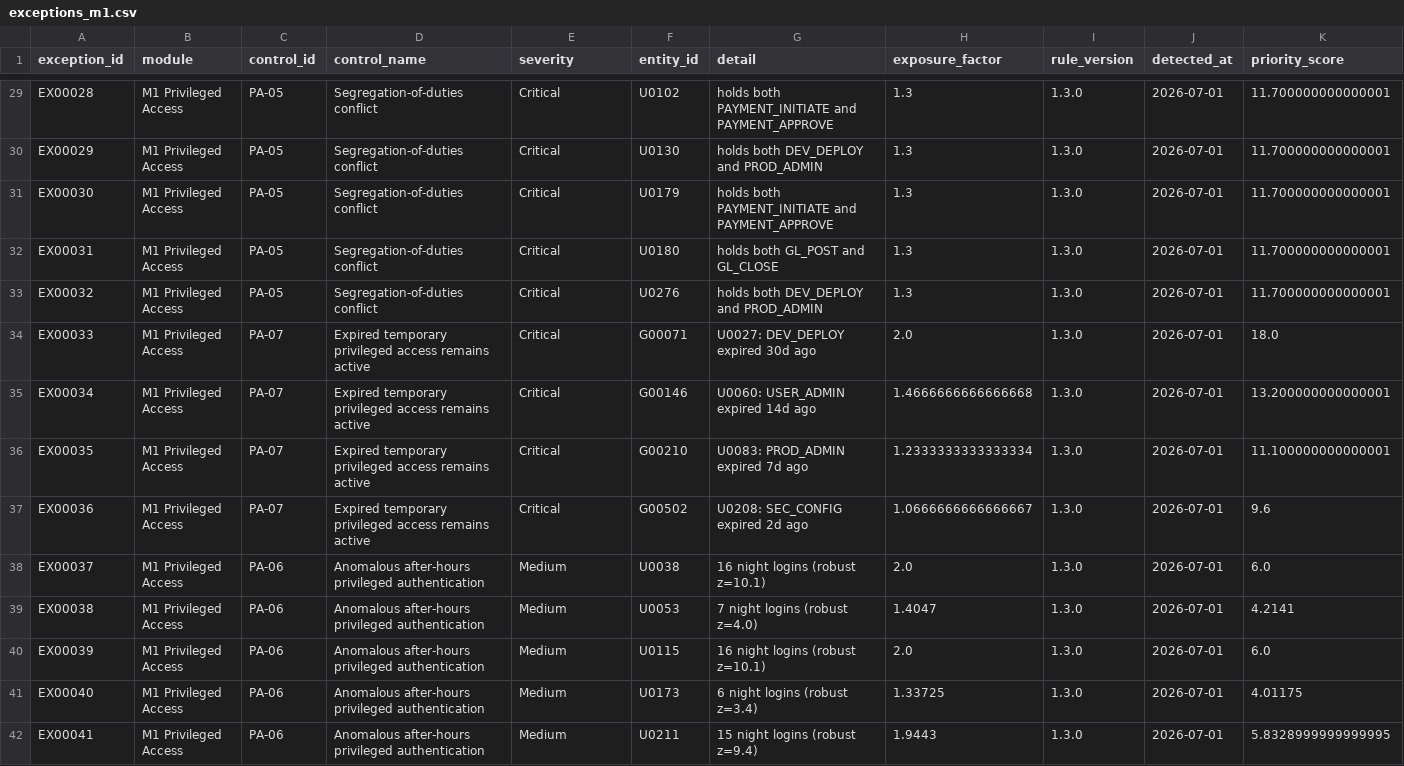
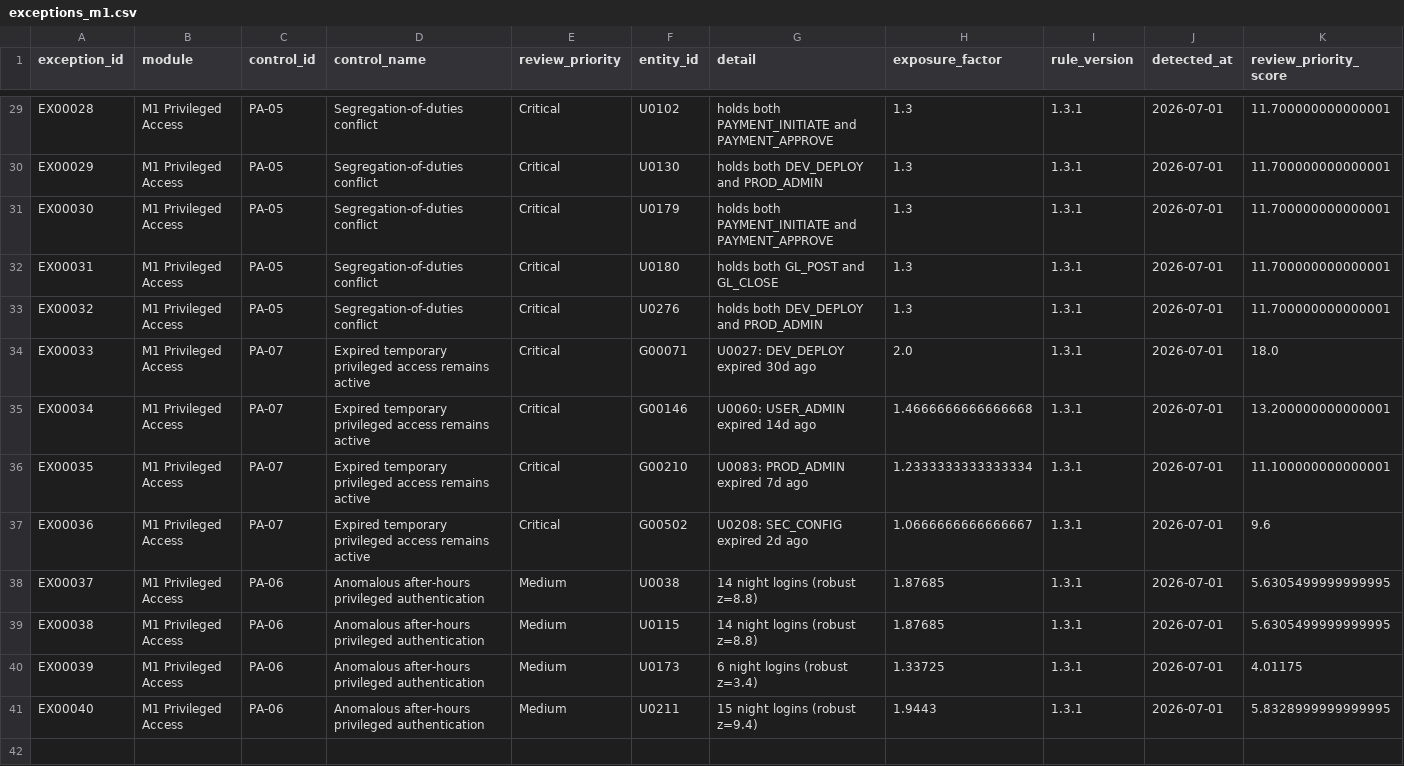
Before and after one commit to Ayodele-Adeniyi/continuous-control-assurance-framework, a CSV file: output/exceptions_m1.csv, drawn as a sheet; only a part is shown, gaps mark what is left out; the diff covers the shown part only; the diff names each change by its address in the sheet, - before the commit and + after, or states it on an @@ line.

```diff
--- a/output/exceptions_m1.csv
+++ b/output/exceptions_m1.csv
-E1: severity
+E1: review_priority
-K1: priority_score
+K1: review_priority_score
-I29:I41 (rule_version): 1.3.0
+I29:I41 (rule_version): 1.3.1
-G38 (detail): 16 night logins (robust z=10.1)
+G38 (detail): 14 night logins (robust z=8.8)
-H38 (exposure_factor): 2.0
+H38 (exposure_factor): 1.87685
-K38 (review_priority_score): 6.0
+K38 (review_priority_score): 5.6305499999999995
-F39 (entity_id): U0053
+F39 (entity_id): U0115
-G39 (detail): 7 night logins (robust z=4.0)
+G39 (detail): 14 night logins (robust z=8.8)
-H39 (exposure_factor): 1.4047
+H39 (exposure_factor): 1.87685
-K39 (review_priority_score): 4.2141
+K39 (review_priority_score): 5.6305499999999995
-F40 (entity_id): U0115
+F40 (entity_id): U0173
-G40 (detail): 16 night logins (robust z=10.1)
+G40 (detail): 6 night logins (robust z=3.4)
-H40 (exposure_factor): 2.0
+H40 (exposure_factor): 1.33725
-K40 (review_priority_score): 6.0
+K40 (review_priority_score): 4.01175
-F41 (entity_id): U0173
+F41 (entity_id): U0211
-G41 (detail): 6 night logins (robust z=3.4)
+G41 (detail): 15 night logins (robust z=9.4)
-H41 (exposure_factor): 1.33725
+H41 (exposure_factor): 1.9443
-K41 (review_priority_score): 4.01175
+K41 (review_priority_score): 5.8328999999999995
-row 42: EX00041 | M1 Privileged Access | PA-06 | Anomalous after-hours privileged authentication | Medium | U0211 | 15 night logins (robust z=9.4) | 1.9443 | 1.3.0 | 2026-07-01 | 5.8328999999999995
```
Also changed, not shown: 33 edited cells elsewhere in this file, output/calibration_record.csv, output/control_summary.csv, 44 other files.
